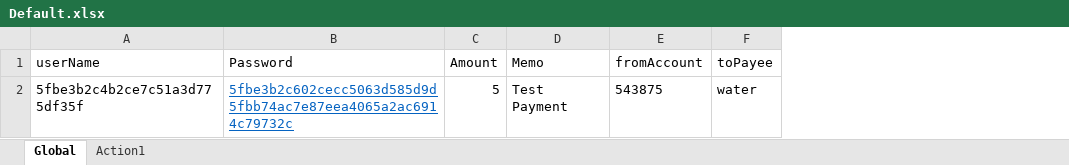
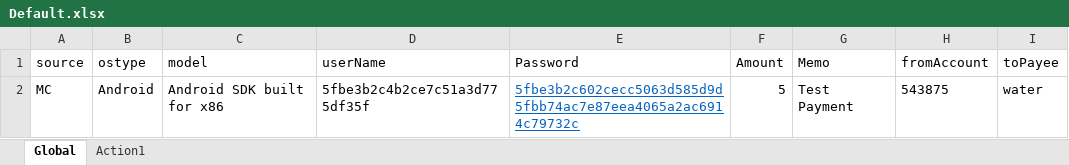
Before and after one commit to bohee-seo/FinX, an Excel workbook: FinX_billPayment/Default.xlsx, sheet Global, drawn as a sheet; values as stored, in another font and other column widths than the file's, no borders; the diff names each change by its address in the sheet, - before the commit and + after, or states it on an @@ line.

```diff
--- a/FinX_billPayment/Default.xlsx (sheet Global)
+++ b/FinX_billPayment/Default.xlsx (sheet Global)
+column A (source), row 2: MC
+column B (ostype), row 2: Android
+column C (model), row 2: Android SDK built for x86
```
Also changed, not shown: 7 other files.
